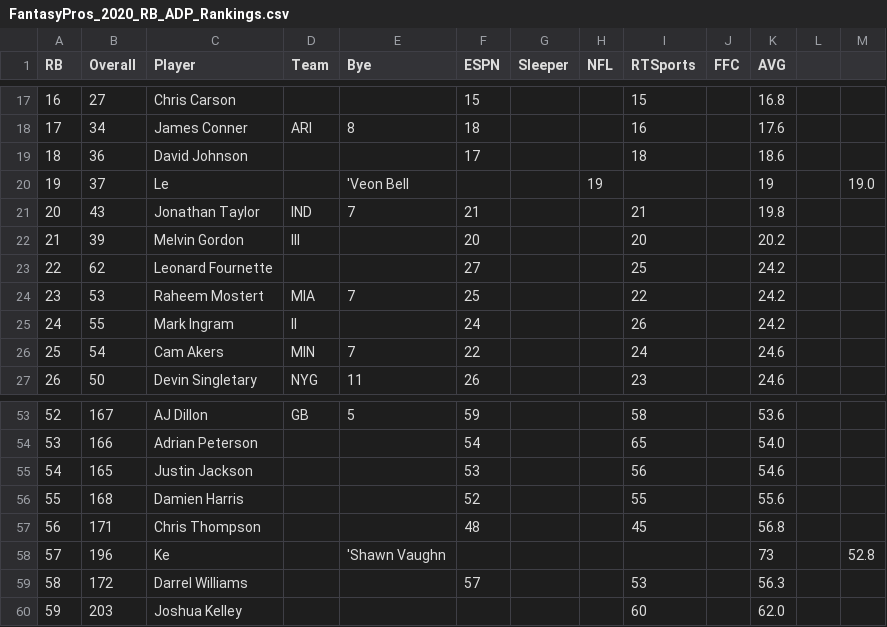
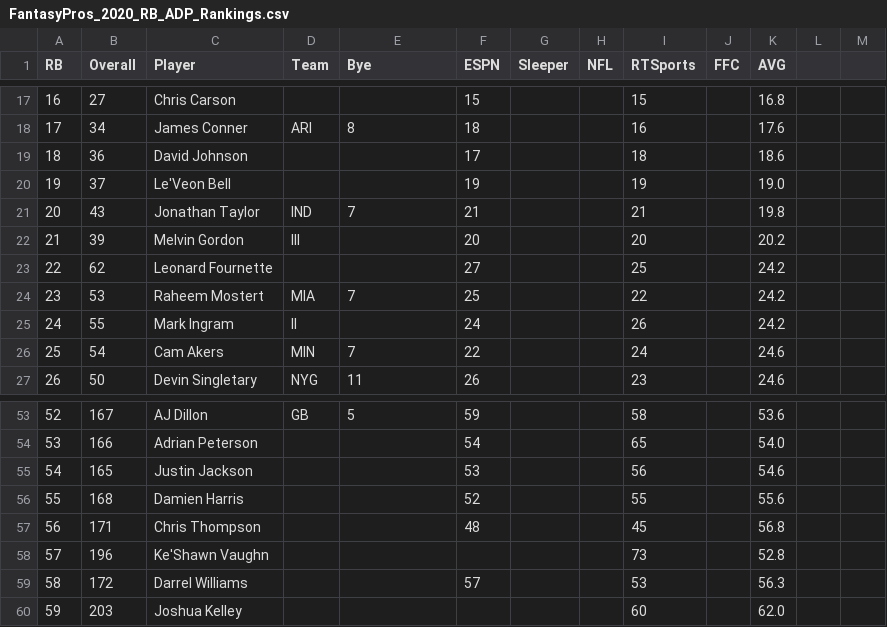
Before and after one commit to fdeegbe/FantasyFootballAnalysis, a CSV file: Data/FantasyPros_2020_RB_ADP_Rankings.csv, drawn as a sheet; only a part is shown, gaps mark what is left out.

```diff
--- a/Data/FantasyPros_2020_RB_ADP_Rankings.csv
+++ b/Data/FantasyPros_2020_RB_ADP_Rankings.csv
@@ -19,3 +19,3 @@
 "18","36","David Johnson","","","17","","","18","","18.6"
-"19","37","Le","","'Veon Bell","","","19","","","19","","19.0"
+"19","37","Le'Veon Bell","","","19","","","19","","19.0"
 "20","43","Jonathan Taylor","IND","7","21","","","21","","19.8"
@@ -57,3 +57,3 @@
 "56","171","Chris Thompson","","","48","","","45","","56.8"
-"57","196","Ke","","'Shawn Vaughn","","","","","","73","","52.8"
+"57","196","Ke'Shawn Vaughn","","","","","","73","","52.8"
 "58","172","Darrel Williams","","","57","","","53","","56.3"
```
Also changed, not shown: Data/FantasyPros_2021_RB_ADP_Rankings.csv, Data/FantasyPros_2022_RB_ADP_Rankings.csv, 2 other files.
